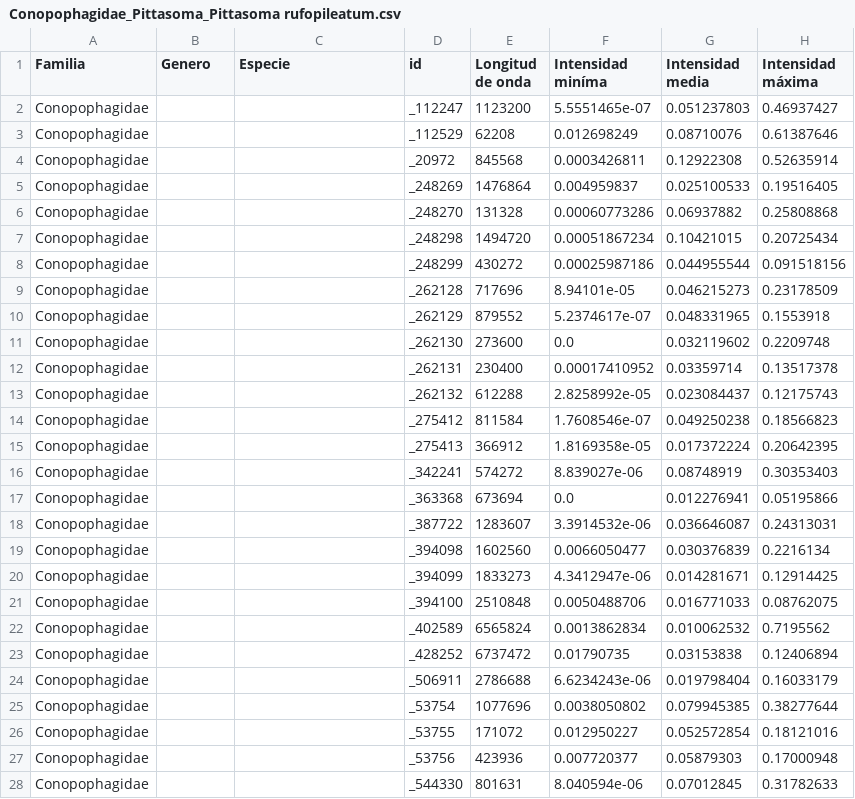
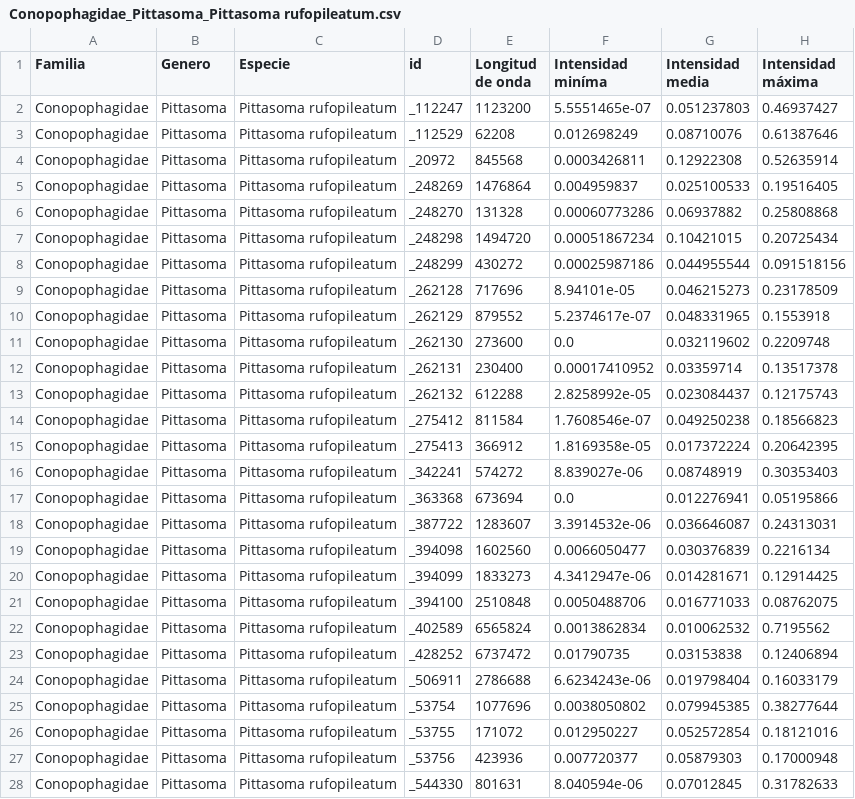
Before and after one commit to camiloacp/The-Evolutionary-Structure-of-Acoustic-Learnability-A-Deep-Learning-Approach-to-Neotropical-Birdsong, a CSV file: features/Conopophagidae_Pittasoma_Pittasoma rufopileatum.csv, drawn as a sheet; only a part is shown; the diff covers the shown part only; the diff names each change by its address in the sheet, - before the commit and + after, or states it on an @@ line.

```diff
--- a/features/Conopophagidae_Pittasoma_Pittasoma rufopileatum.csv
+++ b/features/Conopophagidae_Pittasoma_Pittasoma rufopileatum.csv
-B2:B28 (Genero): (empty)
+B2:B28 (Genero): Pittasoma
-C2:C28 (Especie): (empty)
+C2:C28 (Especie): Pittasoma rufopileatum
```
Also changed, not shown: 10 edited cells elsewhere in this file, features/Conopophagidae_Conopophaga_Conopophaga aurita.csv, features/Conopophagidae_Conopophaga_Conopophaga castaneiceps.csv, 49 other files.
